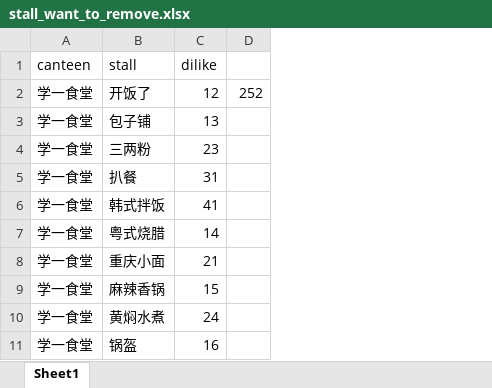
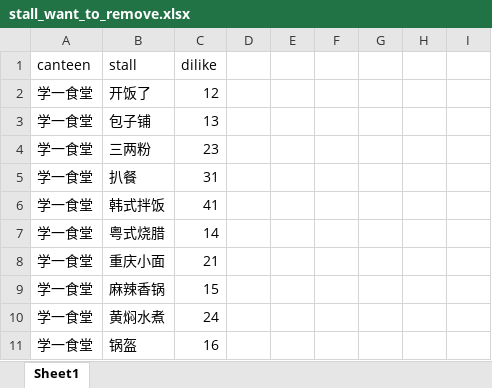
Before and after one commit to 120090049/canteen_eva, an Excel workbook: data/stall_want_to_remove.xlsx, sheet Sheet1, drawn as a sheet; only a part is shown; values as stored, in another font and other column widths than the file's, no borders; removed rows and columns are numbered as before the commit, all else as after; the diff names each change by its address in the sheet, - before the commit and + after, or states it on an @@ line.

```diff
--- a/data/stall_want_to_remove.xlsx (sheet Sheet1)
+++ b/data/stall_want_to_remove.xlsx (sheet Sheet1)
-column D, row 2: 252
+column D, empty
+column E, empty
+column F, empty
+column G, empty
+column H, empty
+column I, empty
```
Also changed, not shown: 7 other files.
